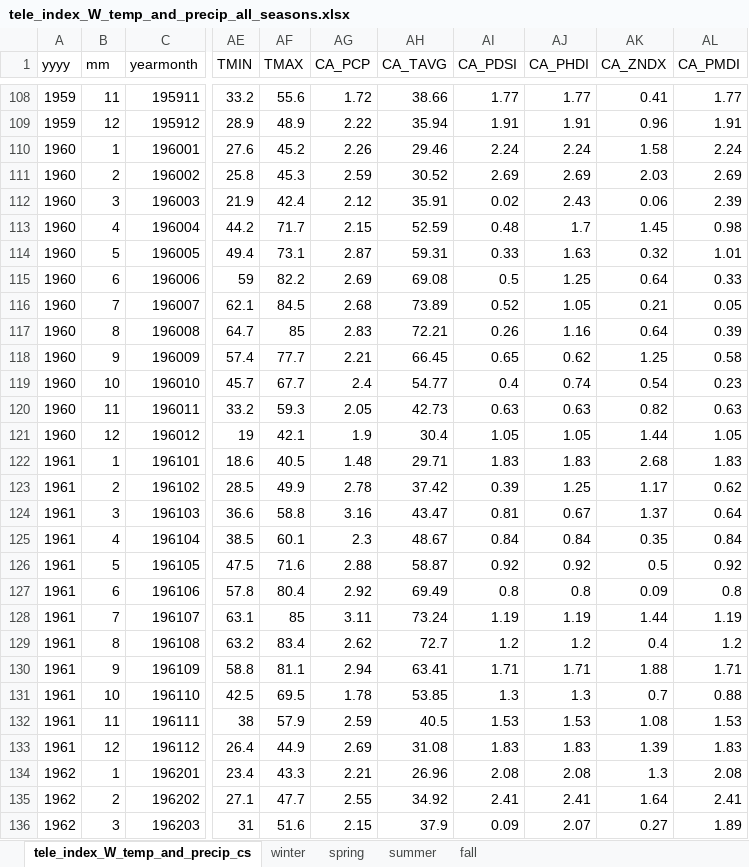
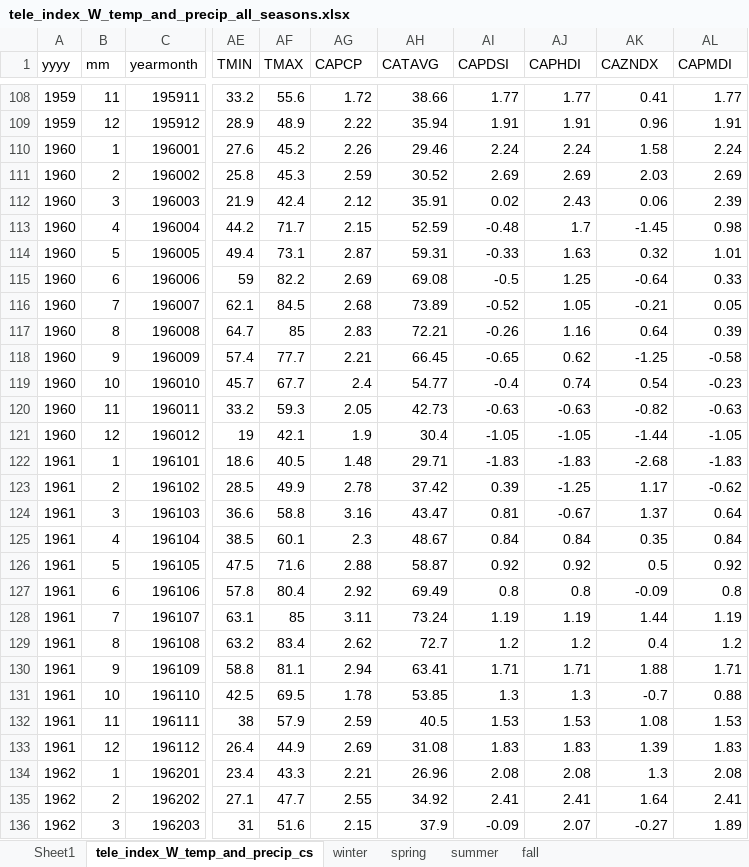
Before and after one commit to d3netxer/teleconnections, an Excel workbook: tele_index_W_temp_and_precip_all_seasons.xlsx, sheet tele_index_W_temp_and_precip_cs, drawn as a sheet; only a part is shown, gaps mark what is left out; values as stored, in another font and other column widths than the file's, no borders; the diff covers the shown part only; the diff names each change by its address in the sheet, - before the commit and + after, or states it on an @@ line.

```diff
--- a/tele_index_W_temp_and_precip_all_seasons.xlsx (sheet tele_index_W_temp_and_precip_cs)
+++ b/tele_index_W_temp_and_precip_all_seasons.xlsx (sheet tele_index_W_temp_and_precip_cs)
+sheet tab: Sheet1
-AG1: CA_PCP
+AG1: CAPCP
-AH1: CA_TAVG
+AH1: CATAVG
-AI1: CA_PDSI
+AI1: CAPDSI
-AJ1: CA_PHDI
+AJ1: CAPHDI
-AK1: CA_ZNDX
+AK1: CAZNDX
-AL1: CA_PMDI
+AL1: CAPMDI
-AI113 (CAPDSI): 0.48
+AI113 (CAPDSI): -0.48
-AK113 (CAZNDX): 1.45
+AK113 (CAZNDX): -1.45
-AI114 (CAPDSI): 0.33
+AI114 (CAPDSI): -0.33
-AI115 (CAPDSI): 0.5
+AI115 (CAPDSI): -0.5
-AK115 (CAZNDX): 0.64
+AK115 (CAZNDX): -0.64
-AI116 (CAPDSI): 0.52
+AI116 (CAPDSI): -0.52
-AK116 (CAZNDX): 0.21
+AK116 (CAZNDX): -0.21
-AI117 (CAPDSI): 0.26
+AI117 (CAPDSI): -0.26
-AI118 (CAPDSI): 0.65
+AI118 (CAPDSI): -0.65
-AK118 (CAZNDX): 1.25
+AK118 (CAZNDX): -1.25
-AL118 (CAPMDI): 0.58
+AL118 (CAPMDI): -0.58
-AI119 (CAPDSI): 0.4
+AI119 (CAPDSI): -0.4
-AL119 (CAPMDI): 0.23
+AL119 (CAPMDI): -0.23
-AI120 (CAPDSI): 0.63
+AI120 (CAPDSI): -0.63
-AJ120 (CAPHDI): 0.63
+AJ120 (CAPHDI): -0.63
-AK120 (CAZNDX): 0.82
+AK120 (CAZNDX): -0.82
-AL120 (CAPMDI): 0.63
+AL120 (CAPMDI): -0.63
-AI121 (CAPDSI): 1.05
+AI121 (CAPDSI): -1.05
-AJ121 (CAPHDI): 1.05
+AJ121 (CAPHDI): -1.05
-AK121 (CAZNDX): 1.44
+AK121 (CAZNDX): -1.44
-AL121 (CAPMDI): 1.05
+AL121 (CAPMDI): -1.05
-AI122 (CAPDSI): 1.83
+AI122 (CAPDSI): -1.83
-AJ122 (CAPHDI): 1.83
+AJ122 (CAPHDI): -1.83
-AK122 (CAZNDX): 2.68
+AK122 (CAZNDX): -2.68
-AL122 (CAPMDI): 1.83
+AL122 (CAPMDI): -1.83
-AJ123 (CAPHDI): 1.25
+AJ123 (CAPHDI): -1.25
-AL123 (CAPMDI): 0.62
+AL123 (CAPMDI): -0.62
-AJ124 (CAPHDI): 0.67
+AJ124 (CAPHDI): -0.67
-AK127 (CAZNDX): 0.09
+AK127 (CAZNDX): -0.09
-AK131 (CAZNDX): 0.7
+AK131 (CAZNDX): -0.7
-AI136 (CAPDSI): 0.09
+AI136 (CAPDSI): -0.09
-AK136 (CAZNDX): 0.27
+AK136 (CAZNDX): -0.27
```
Also changed, not shown: 1260 edited cells elsewhere in this sheet, charts or pictures.
